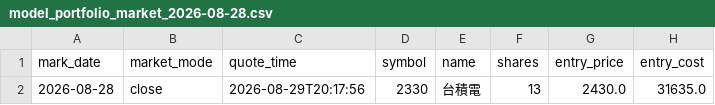
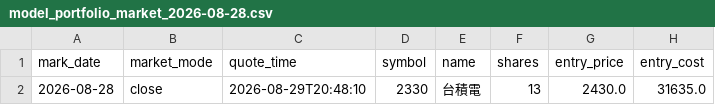
Before and after one commit to TonyTCFu/futienchun.com, a CSV file: data/model_portfolio_market_2026-08-28.csv, drawn as a sheet; only a part is shown; the diff names each change by its address in the sheet, - before the commit and + after, or states it on an @@ line.

Commit message:
feat: sync data and dashboard updates on 2026-08-29 20:48:15

```diff
--- a/data/model_portfolio_market_2026-08-28.csv
+++ b/data/model_portfolio_market_2026-08-28.csv
-C2 (quote_time): 2026-08-29T20:17:56
+C2 (quote_time): 2026-08-29T20:48:10
```
Also changed, not shown: 3 other files.
